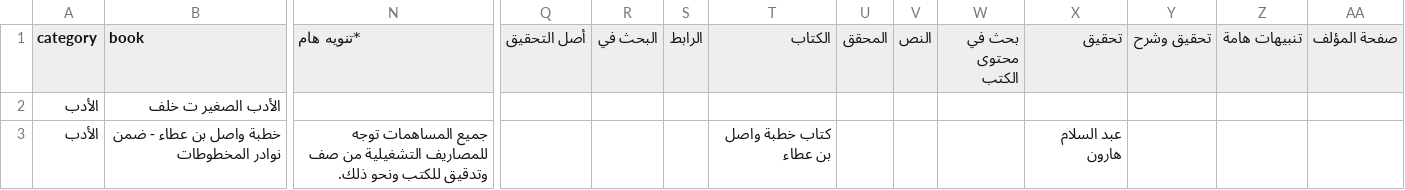
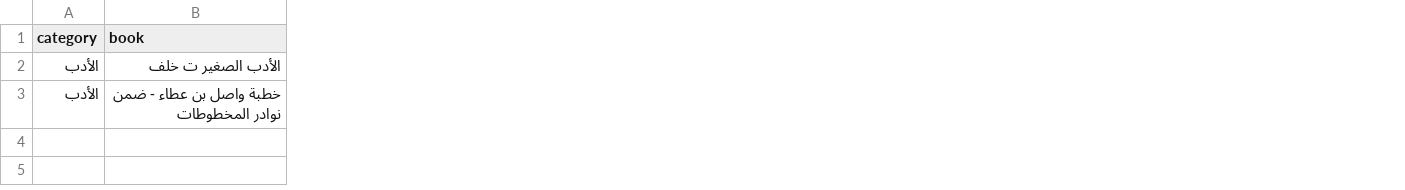
Before and after one commit to farhan281/al-qalam-project, a CSV file: shamela_output/reports/الأدب.csv, drawn as a sheet; only a part is shown, gaps mark what is left out; the diff covers the shown part only; the diff names each change by its address in the sheet, - before the commit and + after, or states it on an @@ line.

```diff
--- a/shamela_output/reports/الأدب.csv
+++ b/shamela_output/reports/الأدب.csv
-column N (*تنويه هام), row 3: جميع المساهمات توجه للمصاريف التشغيلية من صف وتدقيق للكتب ونحو ذلك.
-column Q (أصل التحقيق), empty
-column R (البحث في), empty
-column S (الرابط), empty
-column T (الكتاب), row 3: كتاب خطبة واصل بن عطاء
-column U (المحقق), empty
-column V (النص), empty
-column W (بحث في محتوى الكتب), empty
-column X (تحقيق), row 3: عبد السلام هارون
-column Y (تحقيق وشرح), empty
-column Z (تنبيهات هامة), empty
-column AA (صفحة المؤلف), empty
```
Also changed, not shown: 5 removed columns and 7 edited cells elsewhere in this file, shamela_output/reports/الشعر_ودواوينه.csv, shamela_output/reports/العروض_والقوافي.csv, 12 other files.
